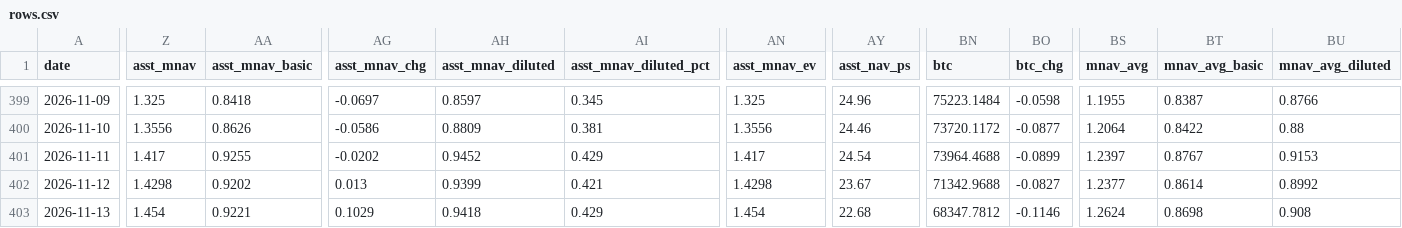
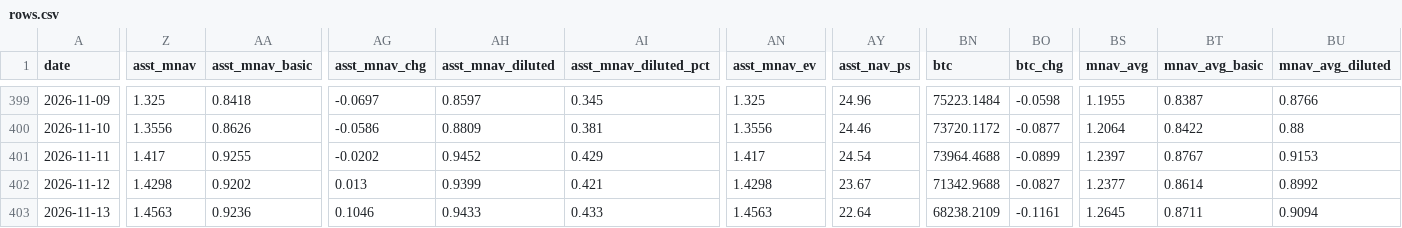
Before and after one commit to bobbyfarrell20/btc-treasury-dashboard, a CSV file: data/rows.csv, drawn as a sheet; only a part is shown, gaps mark what is left out; the diff covers the shown part only; the diff names each change by its address in the sheet, - before the commit and + after, or states it on an @@ line.

```diff
--- a/data/rows.csv
+++ b/data/rows.csv
-Z403 (asst_mnav): 1.454
+Z403 (asst_mnav): 1.4563
-AA403 (asst_mnav_basic): 0.9221
+AA403 (asst_mnav_basic): 0.9236
-AG403 (asst_mnav_chg): 0.1029
+AG403 (asst_mnav_chg): 0.1046
-AH403 (asst_mnav_diluted): 0.9418
+AH403 (asst_mnav_diluted): 0.9433
-AI403 (asst_mnav_diluted_pct): 0.429
+AI403 (asst_mnav_diluted_pct): 0.433
-AN403 (asst_mnav_ev): 1.454
+AN403 (asst_mnav_ev): 1.4563
-AY403 (asst_nav_ps): 22.68
+AY403 (asst_nav_ps): 22.64
-BN403 (btc): 68347.7812
+BN403 (btc): 68238.2109
-BO403 (btc_chg): -0.1146
+BO403 (btc_chg): -0.1161
-BS403 (mnav_avg): 1.2624
+BS403 (mnav_avg): 1.2645
-BT403 (mnav_avg_basic): 0.8698
+BT403 (mnav_avg_basic): 0.8711
-BU403 (mnav_avg_diluted): 0.908
+BU403 (mnav_avg_diluted): 0.9094
```
Also changed, not shown: 20 edited cells elsewhere in this file, 6 other files.
